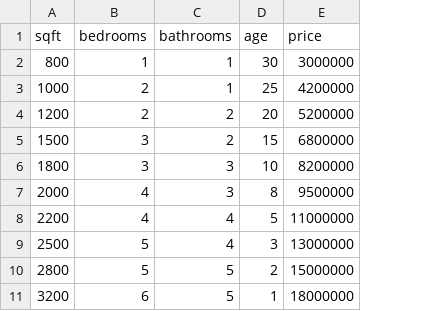
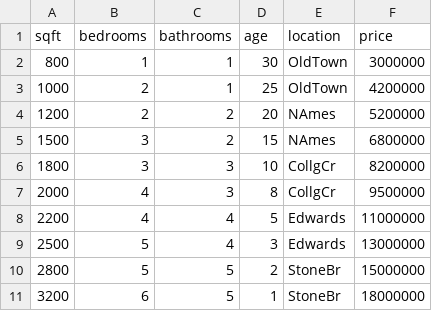
Before and after one commit to 202317b3132Harshini/Bits-Design-Project-group-100, a CSV file: data/housing.csv, drawn as a sheet; the diff names each change by its address in the sheet, - before the commit and + after, or states it on an @@ line.

Commit message:
Update housing.csv

```diff
--- a/data/housing.csv
+++ b/data/housing.csv
+column E (location), rows 2-11: OldTown | OldTown | NAmes | NAmes | CollgCr | CollgCr | Edwards | Edwards | StoneBr | StoneBr
```
